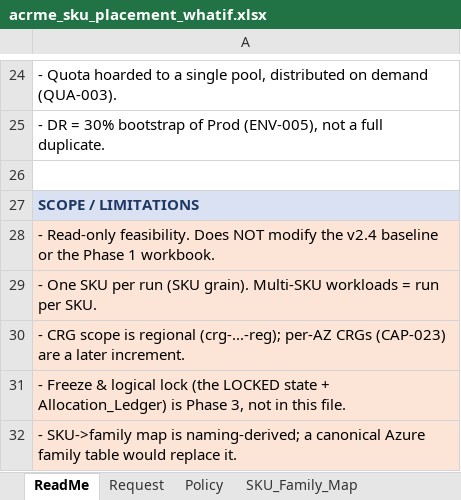
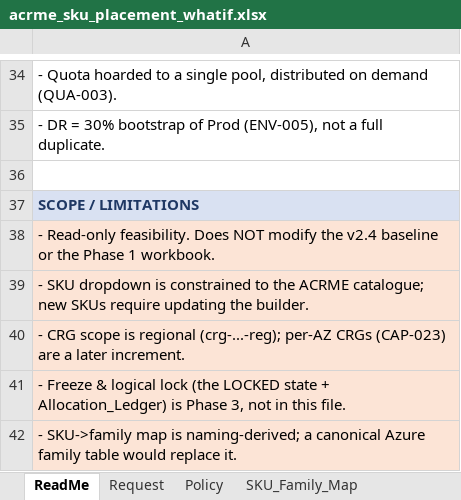
Before and after one commit to vishnu4573/acrme-capacity-reservation, an Excel workbook: Mockups/acrme_sku_placement_whatif.xlsx, sheet ReadMe, drawn as a sheet; only a part is shown, gaps mark what is left out; values as stored, in another font and other column widths than the file's, no borders; addresses are those after the commit; the diff covers the shown part only; the diff names each change by its address in the sheet, - before the commit and + after, or states it on an @@ line.

Commit message:
fix(mockup): Phase 2 — multi-SKU request support (8-line table, Meets-All, MIN aggregation)
- Request sheet: 8-line SKU table (rows 8-15, B=SKU dropdown, C=VM count)
  derived vCPU/line-cores/family per line; B17=active lines, B18=total cores
- Score_* sheets: Meets-All gate (MIN across active lines); eligibility gated
  on all lines passing; alpha/beta/eps each MIN across active lines (bottleneck)
- Readiness hierarchy: NO_REQUEST→RESERVATION_DEFICIT→QUOTA_DEFICIT→
  CAPACITY_DEFICIT→READY_WITH_RISK→READY
- risk_threshold 0.10 (was risk_factor 1.25); READY_WITH_RISK fires on
  MIN(alpha_i) < threshold
- Result sheet: Customer ID from B5, active lines/total cores display,
  Prod/CVAL/DR TOP PICK from Score_*!R2/R3/R4
- User guide: updated §1 comparison, §3 multi-SKU input, §4 Meets-All/MIN model,
  §5 6-state readiness, §6 2-SKU worked example, §8 8-line cap replaces one-SKU-per-run
- 0 formula errors verified (headless LibreOffice recalc)
- Phase 1 workbook (acrme_region_selection_whatif_acrme_regions.xlsx) not modified
- v2.4 baseline not modified

```diff
--- a/Mockups/acrme_sku_placement_whatif.xlsx (sheet ReadMe)
+++ b/Mockups/acrme_sku_placement_whatif.xlsx (sheet ReadMe)
-A39: - One SKU per run (SKU grain). Multi-SKU workloads = run per SKU.
+A39: - SKU dropdown is constrained to the ACRME catalogue; new SKUs require updating the builder.
```
Also changed, not shown: 10 added rows and 13 edited cells elsewhere in this sheet, sheet Score_DR, sheet Score_Prod, sheet Score_CVAL, sheet Request, sheet Result, sheet Policy, 4 other files.
